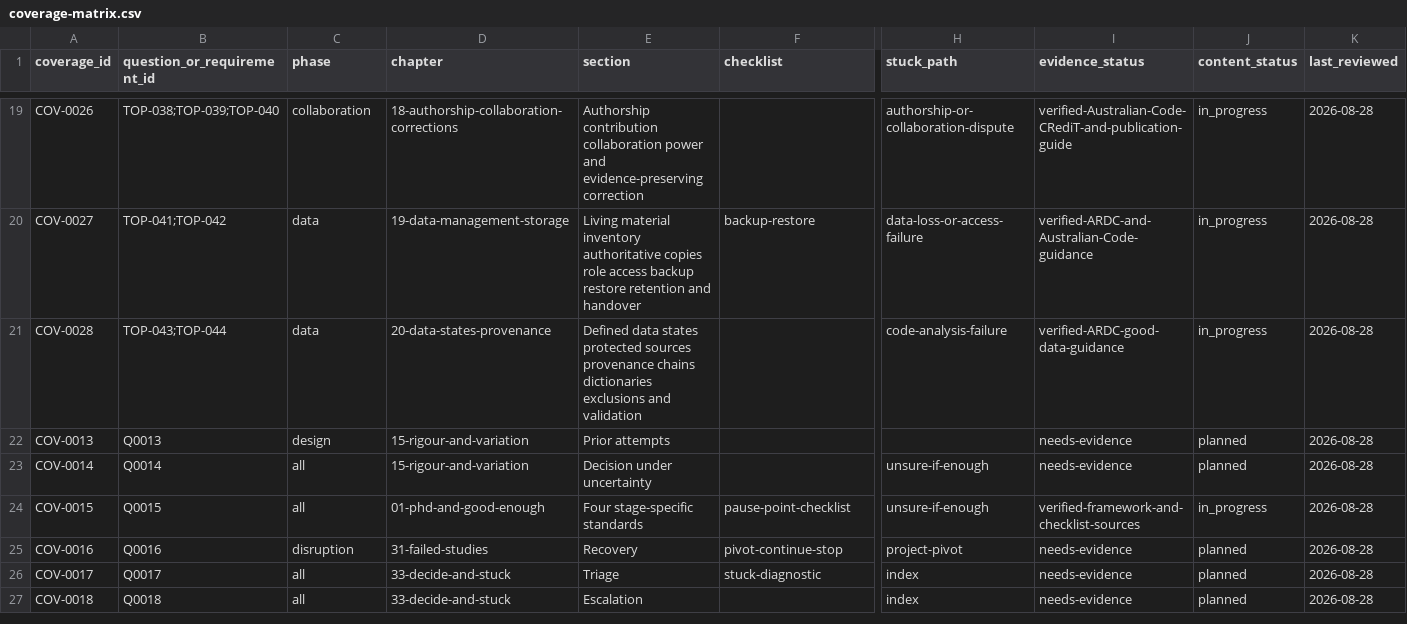
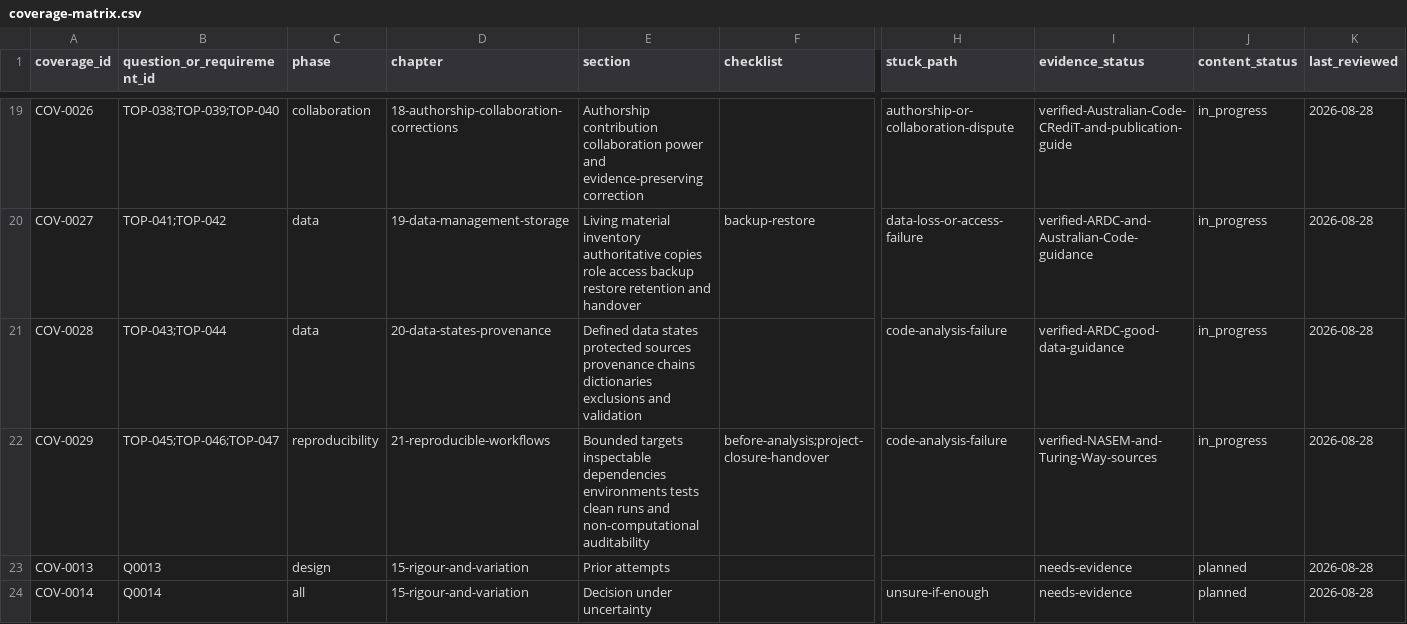
Before and after one commit to hareshsuppiah/handbook-for-the-recently-enrolled, a CSV file: research/coverage-matrix.csv, drawn as a sheet; only a part is shown, gaps mark what is left out; the shorter side is filled out with more unchanged rows; rows hold the shown columns only; the diff names each change by its address in the sheet, - before the commit and + after, or states it on an @@ line.

```diff
--- a/research/coverage-matrix.csv
+++ b/research/coverage-matrix.csv
+row 22: COV-0029 | TOP-045;TOP-046;TOP-047 | reproducibility | 21-reproducible-workflows | Bounded targets inspectable dependencies environments tests clean runs and non-computational auditability | before-analysis;project-closure-handover | code-analysis-failure | verified-NASEM-and-Turing-Way-sources | in_progress | 2026-08-28
```
Also changed, not shown: planning/requirements-checklist.csv, research/source-register.csv, 4 other files.
